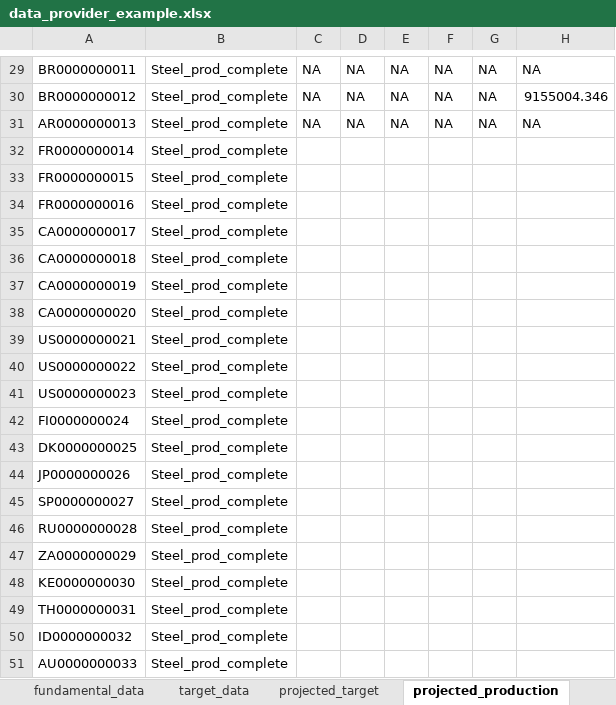
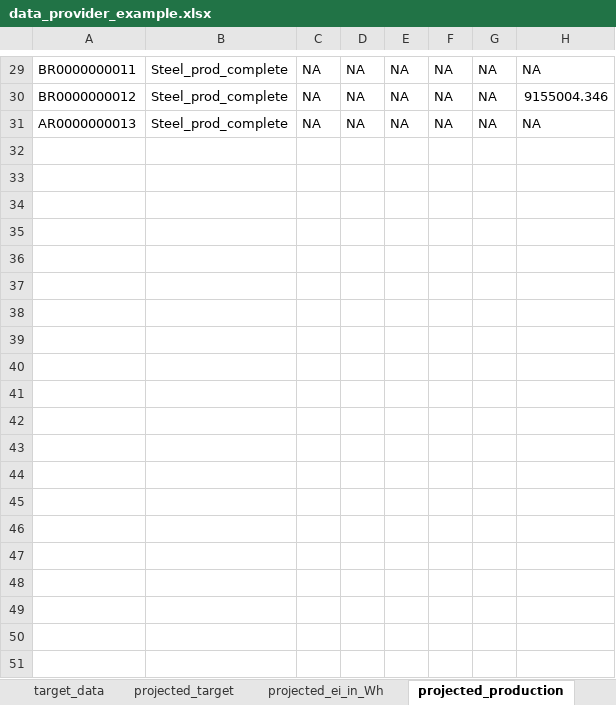
Before and after one commit to os-climate/ITR, an Excel workbook: examples/data/data_provider_example.xlsx, sheet projected_production, drawn as a sheet; only a part is shown, gaps mark what is left out; values as stored, in another font and other column widths than the file's, no borders; rows hold the shown columns only; the diff names each change by its address in the sheet, - before the commit and + after, or states it on an @@ line.

```diff
--- a/examples/data/data_provider_example.xlsx (sheet projected_production)
+++ b/examples/data/data_provider_example.xlsx (sheet projected_production)
-row 32: FR0000000014 | Steel_prod_complete
-row 33: FR0000000015 | Steel_prod_complete
-row 34: FR0000000016 | Steel_prod_complete
-row 35: CA0000000017 | Steel_prod_complete
-row 36: CA0000000018 | Steel_prod_complete
-row 37: CA0000000019 | Steel_prod_complete
-row 38: CA0000000020 | Steel_prod_complete
-row 39: US0000000021 | Steel_prod_complete
-row 40: US0000000022 | Steel_prod_complete
-row 41: US0000000023 | Steel_prod_complete
-row 42: FI0000000024 | Steel_prod_complete
-row 43: DK0000000025 | Steel_prod_complete
-row 44: JP0000000026 | Steel_prod_complete
-row 45: SP0000000027 | Steel_prod_complete
-row 46: RU0000000028 | Steel_prod_complete
-row 47: ZA0000000029 | Steel_prod_complete
-row 48: KE0000000030 | Steel_prod_complete
-row 49: TH0000000031 | Steel_prod_complete
-row 50: ID0000000032 | Steel_prod_complete
-row 51: AU0000000033 | Steel_prod_complete
```
Also changed, not shown: sheet fundamental_data, sheet projected_ei_in_Wh, sheet projected_target, other sheet tabs, examples/data/data_sectors.xlsx, 3 other files.
